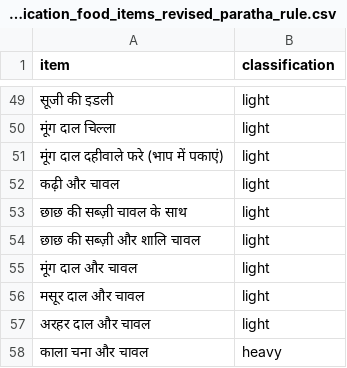
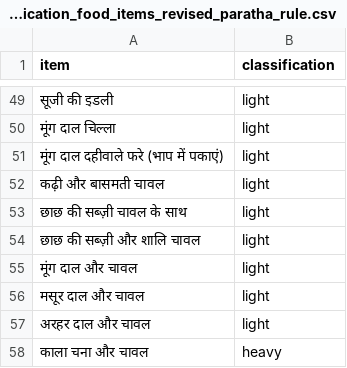
Before and after one commit to thefloatingleaf/food-menu-bot, a CSV file: heavy_light_classification_food_items_revised_paratha_rule.csv, drawn as a sheet; only a part is shown, gaps mark what is left out.

```diff
--- a/heavy_light_classification_food_items_revised_paratha_rule.csv
+++ b/heavy_light_classification_food_items_revised_paratha_rule.csv
@@ -51,3 +51,3 @@
 मूंग दाल दहीवाले फरे (भाप में पकाएं),light
-कढ़ी और चावल,light
+कढ़ी और बासमती चावल,light
 छाछ की सब्ज़ी चावल के साथ,light
```
Also changed, not shown: 5 other files.
